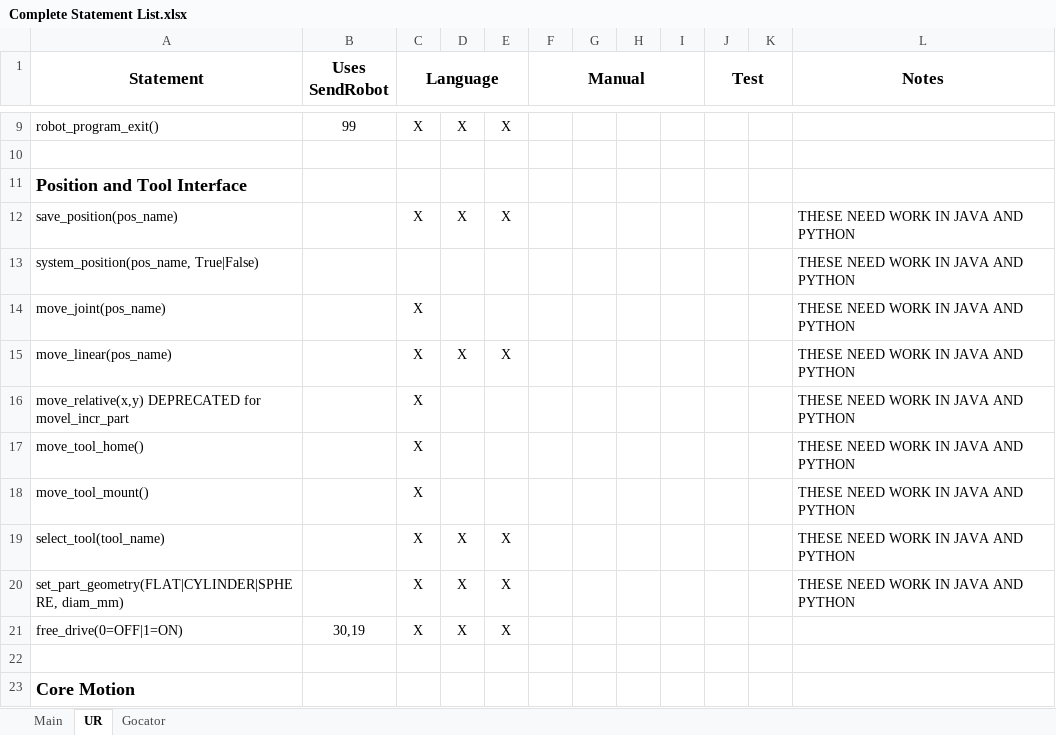
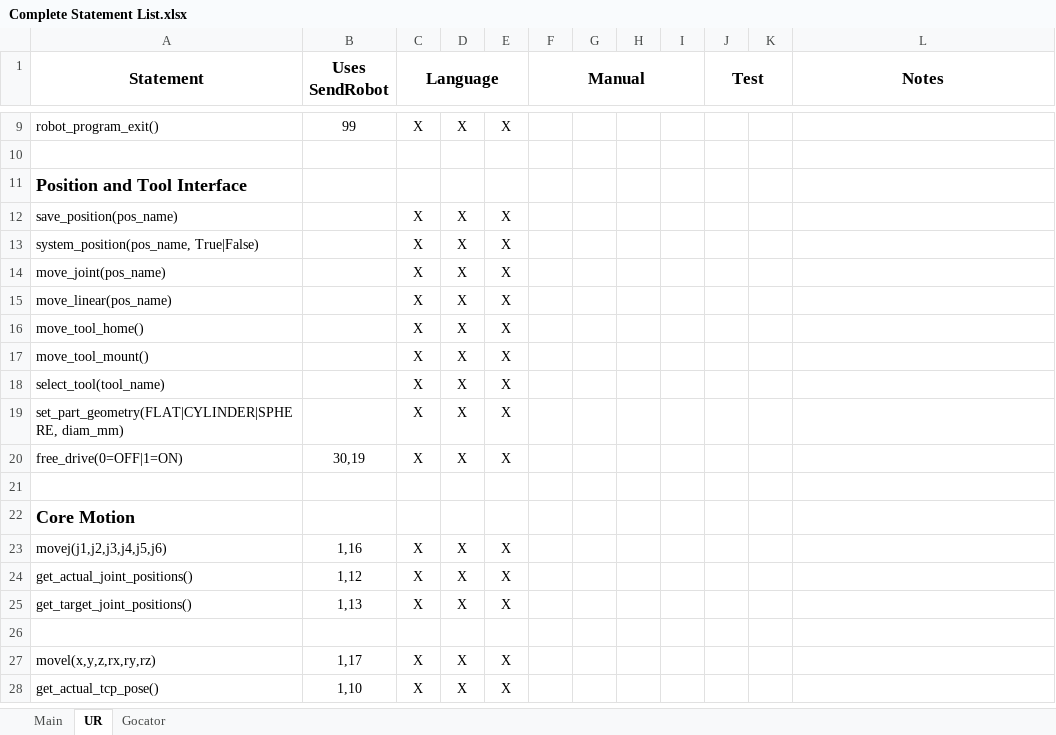
Before and after one commit to nedlecky/LEonard, an Excel workbook: MasterFiles/Documentation/Complete Statement List.xlsx, sheet UR, drawn as a sheet; only a part is shown, gaps mark what is left out; the shorter side is filled out with more unchanged rows; values as stored, in another font and other column widths than the file's, no borders; removed rows and columns are numbered as before the commit, all else as after; the diff names each change by its address in the sheet, - before the commit and + after, or states it on an @@ line.

Commit message:
Finished up universal support for all commands in Java and Python

```diff
--- a/MasterFiles/Documentation/Complete Statement List.xlsx (sheet UR)
+++ b/MasterFiles/Documentation/Complete Statement List.xlsx (sheet UR)
-L12:L15 (Notes): THESE NEED WORK IN JAVA AND PYTHON
+L12:L15 (Notes): (empty)
-C13 (Language): (empty)
+C13 (Language): X
-D13:D14: (empty)
+D13:D14: X
-E13:E14: (empty)
+E13:E14: X
-row 16: move_relative(x,y) DEPRECATED for movel_incr_part |  | X |  |  |  |  |  |  |  |  | THESE NEED WORK IN JAVA AND PYTHON
-D16:D17: (empty)
+D16:D17: X
-E16:E17: (empty)
+E16:E17: X
-L16:L19 (Notes): THESE NEED WORK IN JAVA AND PYTHON
+L16:L19 (Notes): (empty)
```
Also changed, not shown: sheet Main, 2 other files.
